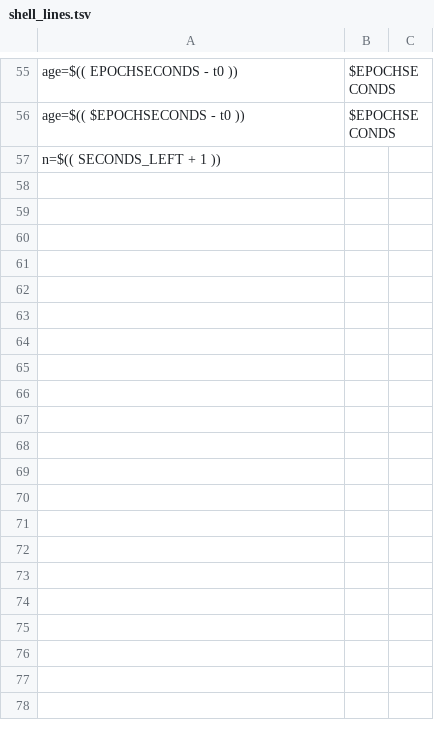
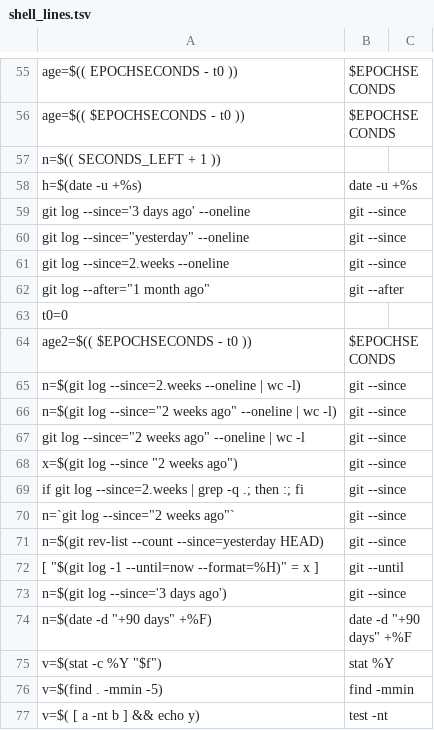
Before and after one commit to tbvjvsladla/easy_vllm_simulator, a TSV file: .claude/rust/py-boundary-guard/checks/data/verdict_clock/shell_lines.tsv, drawn as a sheet; only a part is shown, gaps mark what is left out; the diff covers the shown part only; the diff names each change by its address in the sheet, - before the commit and + after, or states it on an @@ line.

```diff
--- a/.claude/rust/py-boundary-guard/checks/data/verdict_clock/shell_lines.tsv
+++ b/.claude/rust/py-boundary-guard/checks/data/verdict_clock/shell_lines.tsv
+row 58: h=$(date -u +%s) | date -u +%s
+row 59: git log --since='3 days ago' --oneline | git --since
+row 60: git log --since="yesterday" --oneline | git --since
+row 61: git log --since=2.weeks --oneline | git --since
+row 62: git log --after="1 month ago" | git --after
+row 63: t0=0
+row 64: age2=$(( $EPOCHSECONDS - t0 )) | $EPOCHSECONDS
+row 65: n=$(git log --since=2.weeks --oneline | wc -l) | git --since
+row 66: n=$(git log --since="2 weeks ago" --oneline | wc -l) | git --since
+row 67: git log --since="2 weeks ago" --oneline | wc -l | git --since
+row 68: x=$(git log --since "2 weeks ago") | git --since
+row 69: if git log --since=2.weeks | grep -q .; then :; fi | git --since
+row 70: n=`git log --since="2 weeks ago"` | git --since
+row 71: n=$(git rev-list --count --since=yesterday HEAD) | git --since
+row 72: [ "$(git log -1 --until=now --format=%H)" = x ] | git --until
+row 73: n=$(git log --since='3 days ago') | git --since
+row 74: n=$(date -d "+90 days" +%F) | date -d "+90 days" +%F
+row 75: v=$(stat -c %Y "$f") | stat %Y
+row 76: v=$(find . -mmin -5) | find -mmin
+row 77: v=$( [ a -nt b ] && echo y) | test -nt
```
Also changed, not shown: 74 added rows and 1 edited cell elsewhere in this file, .claude/rust/py-boundary-guard/checks/data/verdict_clock/expected.tsv, 10 other files.
